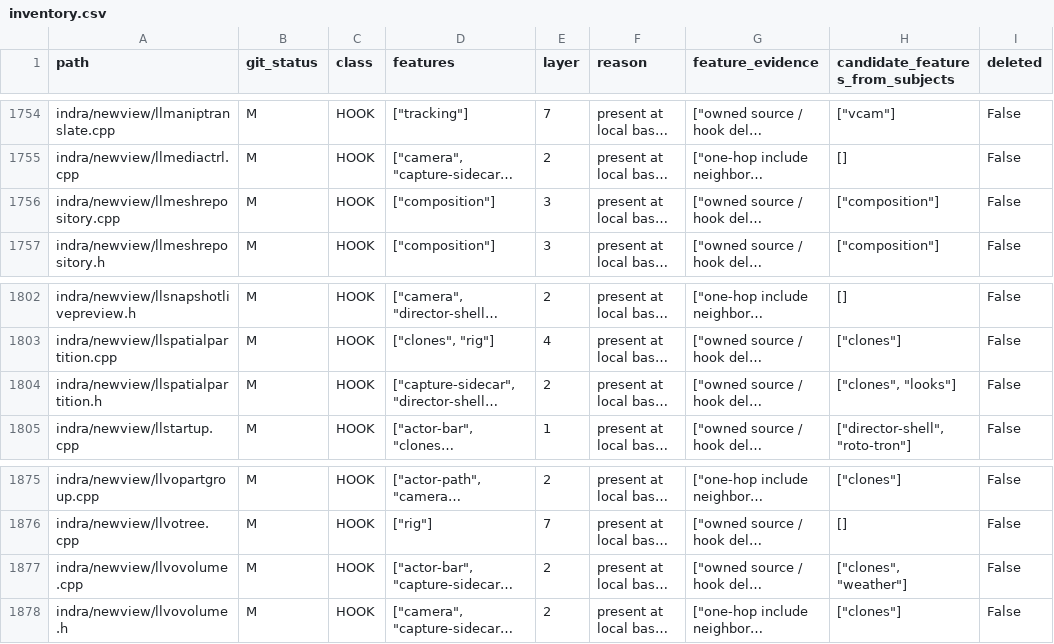
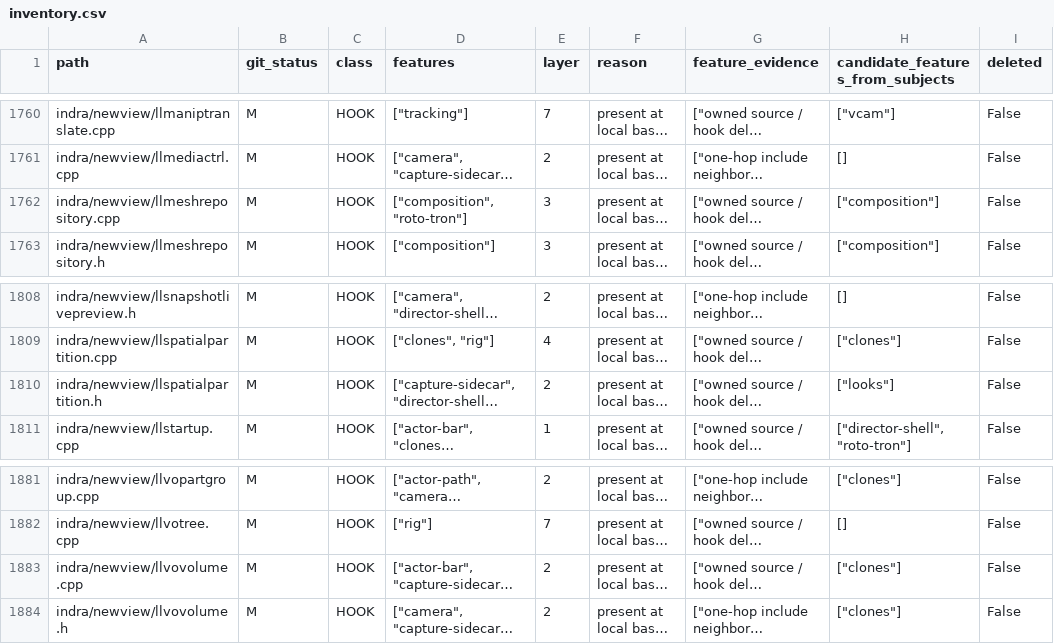
Before and after one commit to bwlupus-ctrl/Alchemy-Machinima, a CSV file: doc/director_suitcase/inventory.csv, drawn as a sheet; only a part is shown, gaps mark what is left out; long unchanged cells end in …; addresses are those after the commit; the diff covers the shown part only; the diff names each change by its address in the sheet, - before the commit and + after, or states it on an @@ line.

```diff
--- a/doc/director_suitcase/inventory.csv
+++ b/doc/director_suitcase/inventory.csv
-D1762 (features): ["composition"]
+D1762 (features): ["composition", "roto-tron"]
-H1810 (candidate_features_from_subjects): ["clones", "looks"]
+H1810 (candidate_features_from_subjects): ["looks"]
-H1883 (candidate_features_from_subjects): ["clones", "weather"]
+H1883 (candidate_features_from_subjects): ["clones"]
```
Also changed, not shown: 6 added rows elsewhere in this file, 21 other files.
